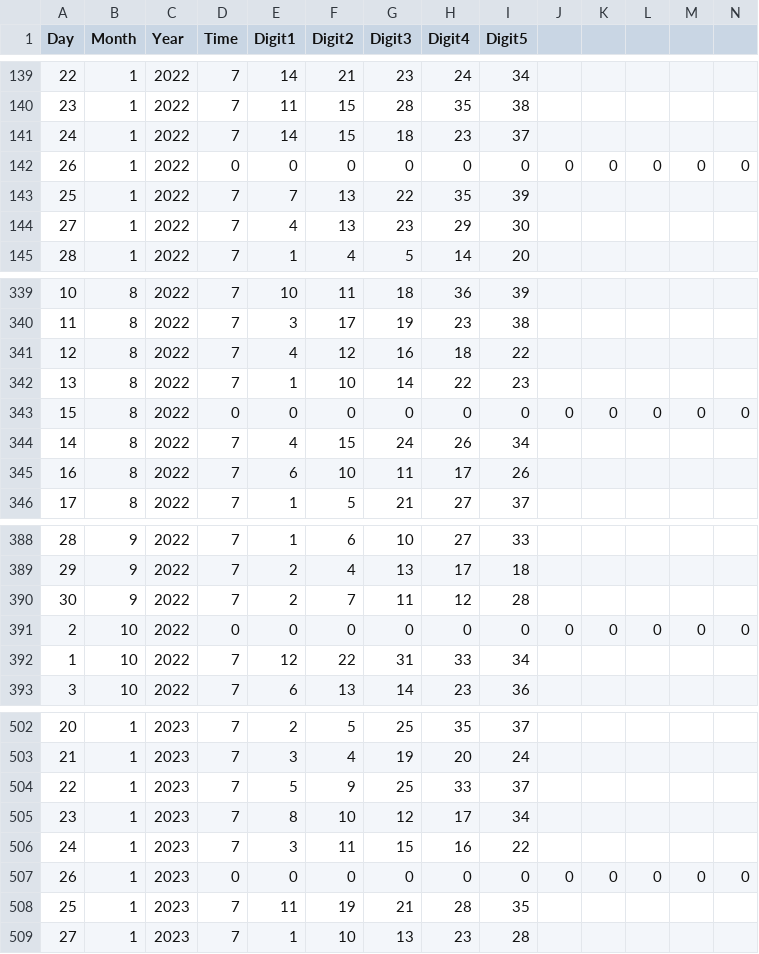
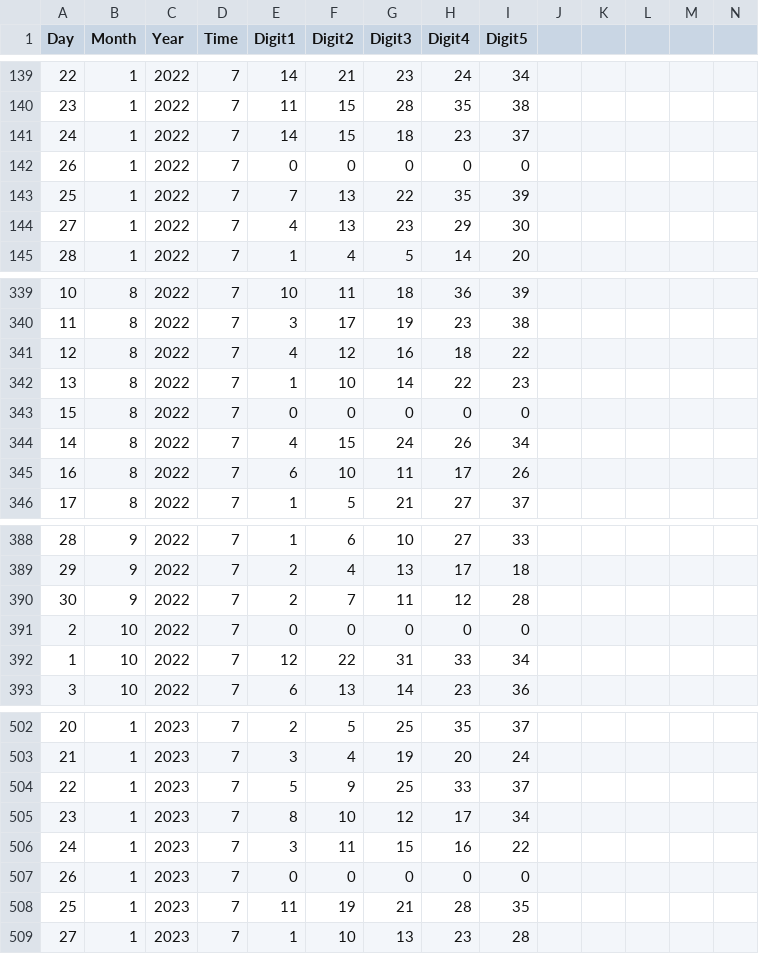
Before and after one commit to SainathBangera1/Webscraping, a CSV file: Magic.csv, drawn as a sheet; only a part is shown, gaps mark what is left out.

```diff
--- a/Magic.csv
+++ b/Magic.csv
@@ -141,3 +141,3 @@ Day,Month,Year,Time,Digit1,Digit2,Digit3,Digit4,Digit5
 24,1,2022,7,14,15,18,23,37
-26,1,2022,0,0,0,0,0,0,0,0,0,0,0
+26,1,2022,7,0,0,0,0,0
 25,1,2022,7,7,13,22,35,39
@@ -342,3 +342,3 @@ Day,Month,Year,Time,Digit1,Digit2,Digit3,Digit4,Digit5
 13,8,2022,7,1,10,14,22,23
-15,8,2022,0,0,0,0,0,0,0,0,0,0,0
+15,8,2022,7,0,0,0,0,0
 14,8,2022,7,4,15,24,26,34
@@ -390,3 +390,3 @@ Day,Month,Year,Time,Digit1,Digit2,Digit3,Digit4,Digit5
 30,9,2022,7,2,7,11,12,28
-2,10,2022,0,0,0,0,0,0,0,0,0,0,0
+2,10,2022,7,0,0,0,0,0
 1,10,2022,7,12,22,31,33,34
@@ -506,3 +506,3 @@ Day,Month,Year,Time,Digit1,Digit2,Digit3,Digit4,Digit5
 24,1,2023,7,3,11,15,16,22
-26,1,2023,0,0,0,0,0,0,0,0,0,0,0
+26,1,2023,7,0,0,0,0,0
 25,1,2023,7,11,19,21,28,35
```
Also changed, not shown: 26 other files.
